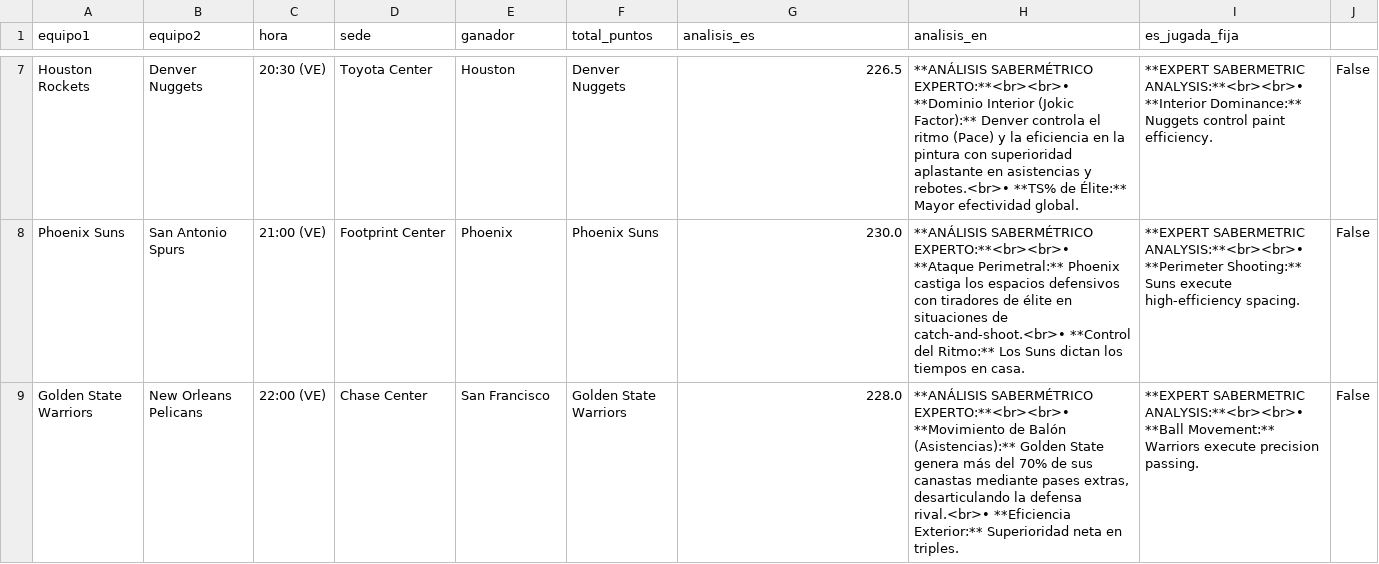
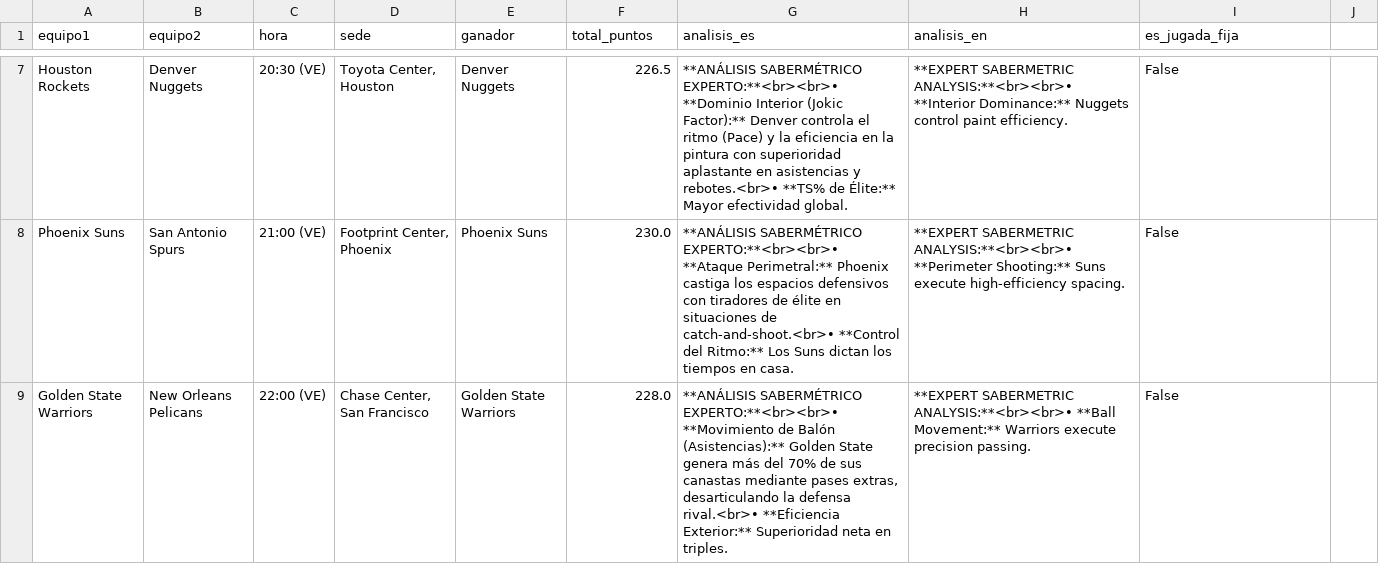
Before and after one commit to cavioc-eng/sabermetriaia, a CSV file: cartelera_juegos.csv, drawn as a sheet; only a part is shown, gaps mark what is left out; the diff covers the shown part only; the diff names each change by its address in the sheet, - before the commit and + after, or states it on an @@ line.

```diff
--- a/cartelera_juegos.csv
+++ b/cartelera_juegos.csv
-D7 (sede): Toyota Center
+D7 (sede): Toyota Center, Houston
-E7 (ganador): Houston
+E7 (ganador): Denver Nuggets
-F7 (total_puntos): Denver Nuggets
+F7 (total_puntos): 226.5
-G7 (analisis_es): 226.5
+G7 (analisis_es): **ANÁLISIS SABERMÉTRICO EXPERTO:**<br><br>• **Dominio Interior (Jokic Factor):** Denver controla el ritmo (Pace) y la eficiencia en la pintura con superioridad aplastante en asistencias y rebotes.<br>• **TS% de Élite:** Mayor efectividad global.
-H7 (analisis_en): **ANÁLISIS SABERMÉTRICO EXPERTO:**<br><br>• **Dominio Interior (Jokic Factor):** Denver controla el ritmo (Pace) y la eficiencia en la pintura con superioridad aplastante en asistencias y rebotes.<br>• **TS% de Élite:** Mayor efectividad global.
+H7 (analisis_en): **EXPERT SABERMETRIC ANALYSIS:**<br><br>• **Interior Dominance:** Nuggets control paint efficiency.
-I7 (es_jugada_fija): **EXPERT SABERMETRIC ANALYSIS:**<br><br>• **Interior Dominance:** Nuggets control paint efficiency.
+I7 (es_jugada_fija): False
-J7:J9: False
+J7:J9: (empty)
-D8 (sede): Footprint Center
+D8 (sede): Footprint Center, Phoenix
-E8 (ganador): Phoenix
+E8 (ganador): Phoenix Suns
-F8 (total_puntos): Phoenix Suns
+F8 (total_puntos): 230.0
-G8 (analisis_es): 230.0
+G8 (analisis_es): **ANÁLISIS SABERMÉTRICO EXPERTO:**<br><br>• **Ataque Perimetral:** Phoenix castiga los espacios defensivos con tiradores de élite en situaciones de catch-and-shoot.<br>• **Control del Ritmo:** Los Suns dictan los tiempos en casa.
-H8 (analisis_en): **ANÁLISIS SABERMÉTRICO EXPERTO:**<br><br>• **Ataque Perimetral:** Phoenix castiga los espacios defensivos con tiradores de élite en situaciones de catch-and-shoot.<br>• **Control del Ritmo:** Los Suns dictan los tiempos en casa.
+H8 (analisis_en): **EXPERT SABERMETRIC ANALYSIS:**<br><br>• **Perimeter Shooting:** Suns execute high-efficiency spacing.
-I8 (es_jugada_fija): **EXPERT SABERMETRIC ANALYSIS:**<br><br>• **Perimeter Shooting:** Suns execute high-efficiency spacing.
+I8 (es_jugada_fija): False
-D9 (sede): Chase Center
+D9 (sede): Chase Center, San Francisco
-E9 (ganador): San Francisco
+E9 (ganador): Golden State Warriors
-F9 (total_puntos): Golden State Warriors
+F9 (total_puntos): 228.0
-G9 (analisis_es): 228.0
+G9 (analisis_es): **ANÁLISIS SABERMÉTRICO EXPERTO:**<br><br>• **Movimiento de Balón (Asistencias):** Golden State genera más del 70% de sus canastas mediante pases extras, desarticulando la defensa rival.<br>• **Eficiencia Exterior:** Superioridad neta en triples.
-H9 (analisis_en): **ANÁLISIS SABERMÉTRICO EXPERTO:**<br><br>• **Movimiento de Balón (Asistencias):** Golden State genera más del 70% de sus canastas mediante pases extras, desarticulando la defensa rival.<br>• **Eficiencia Exterior:** Superioridad neta en triples.
+H9 (analisis_en): **EXPERT SABERMETRIC ANALYSIS:**<br><br>• **Ball Movement:** Warriors execute precision passing.
-I9 (es_jugada_fija): **EXPERT SABERMETRIC ANALYSIS:**<br><br>• **Ball Movement:** Warriors execute precision passing.
+I9 (es_jugada_fija): False
```
Also changed, not shown: 35 edited cells elsewhere in this file.
